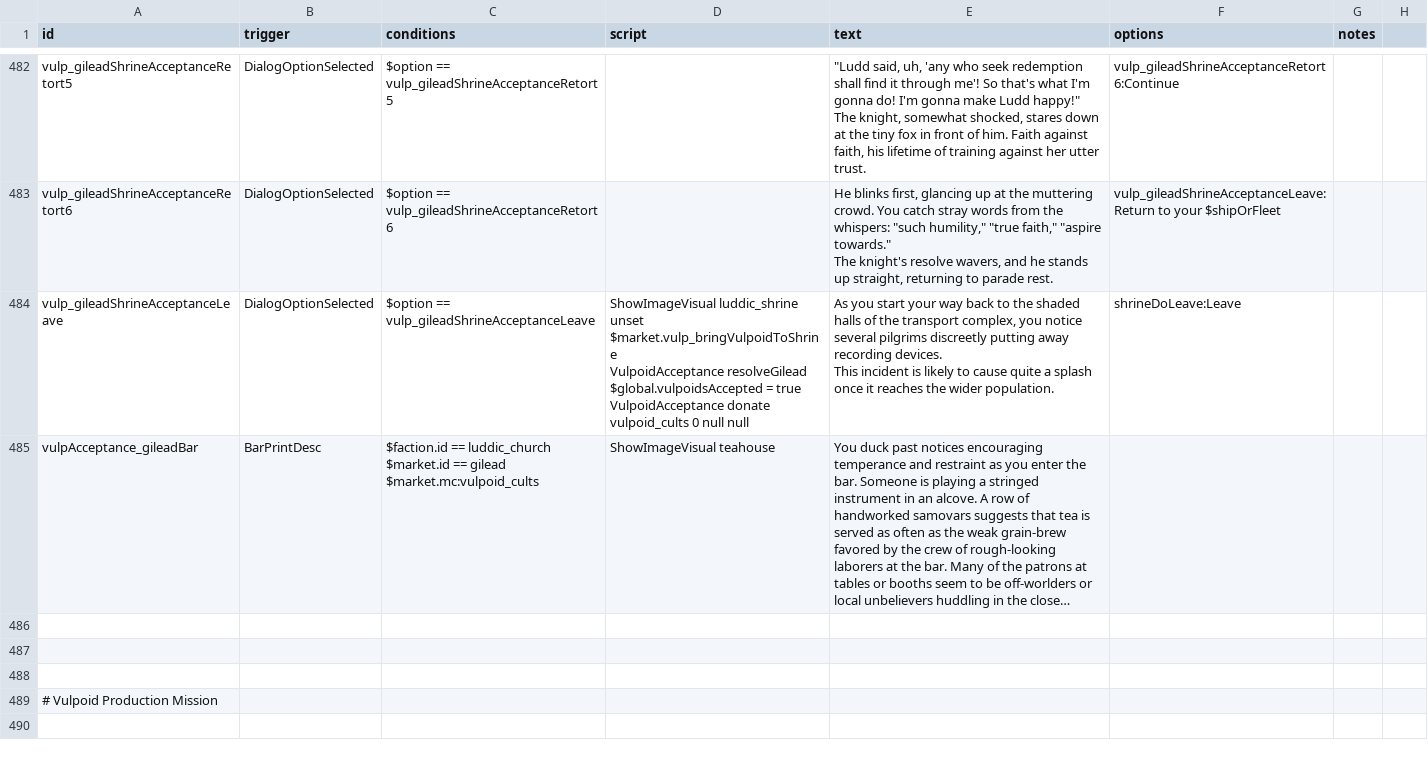
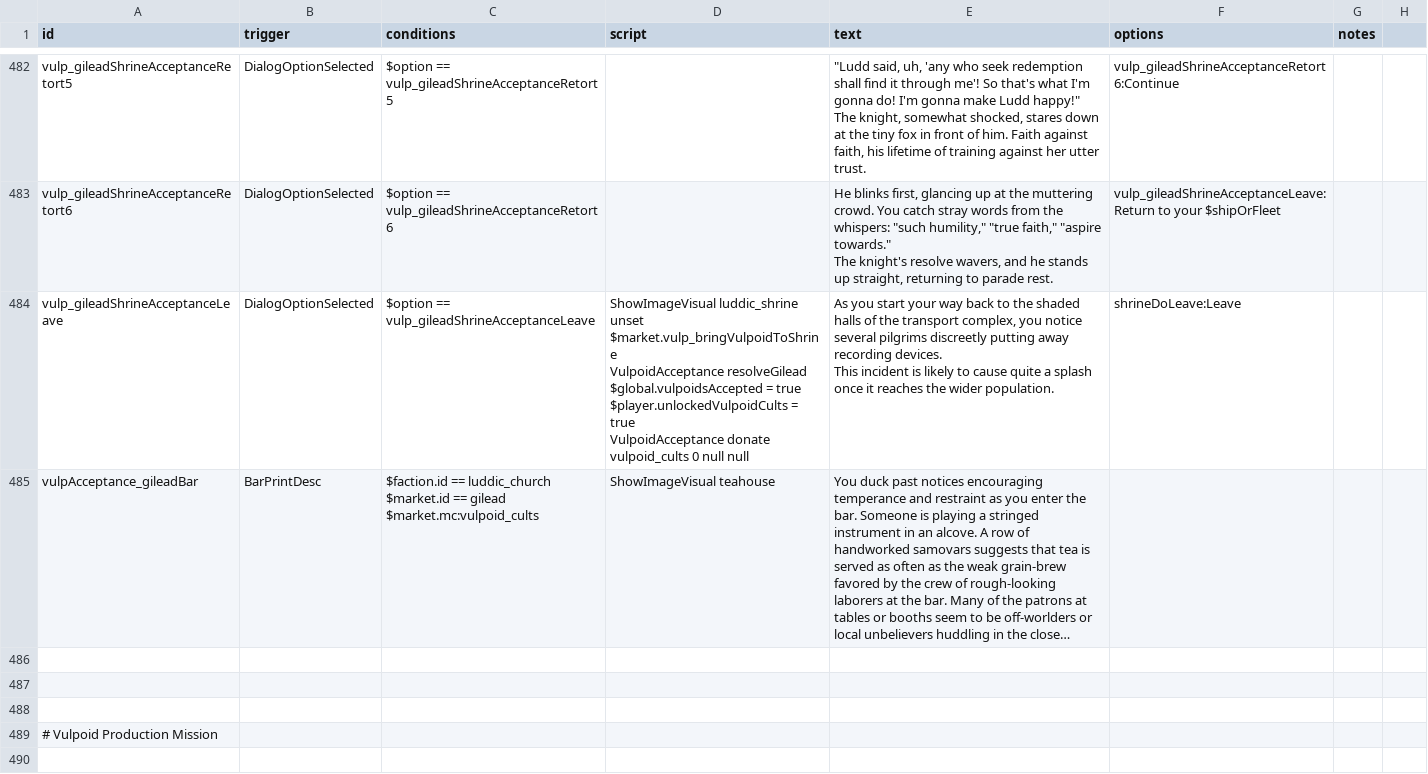
Before and after one commit to confer0/vulpoids, a CSV file: data/campaign/rules.csv, drawn as a sheet; only a part is shown, gaps mark what is left out; long unchanged cells end in …; ↵ is a line break in a cell; the diff names each change by its address in the sheet, - before the commit and + after, or states it on an @@ line.

Commit message:
fixed issue with vulpoid cult not becoming available

```diff
--- a/data/campaign/rules.csv
+++ b/data/campaign/rules.csv
-D484 (script): …= true ↵ VulpoidAcceptance donate…
+D484 (script): …= true ↵ $player.unlockedVulpoidCults = true ↵ VulpoidAcceptance donate…
```
Also changed, not shown: 5 other files.
